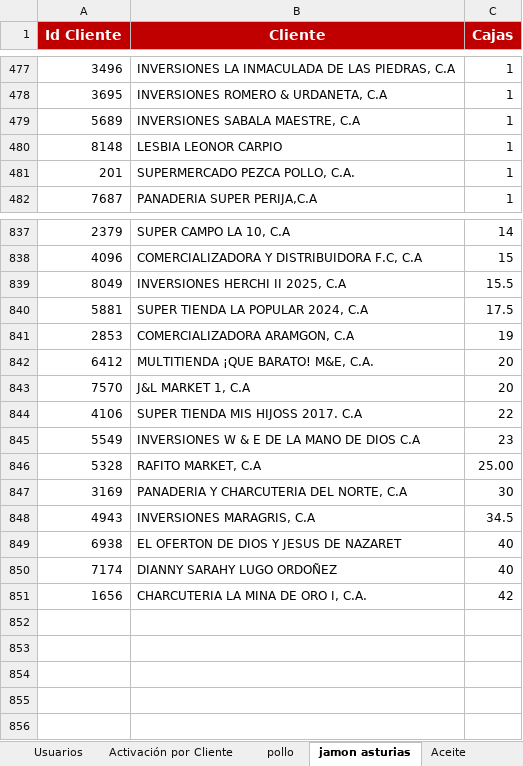
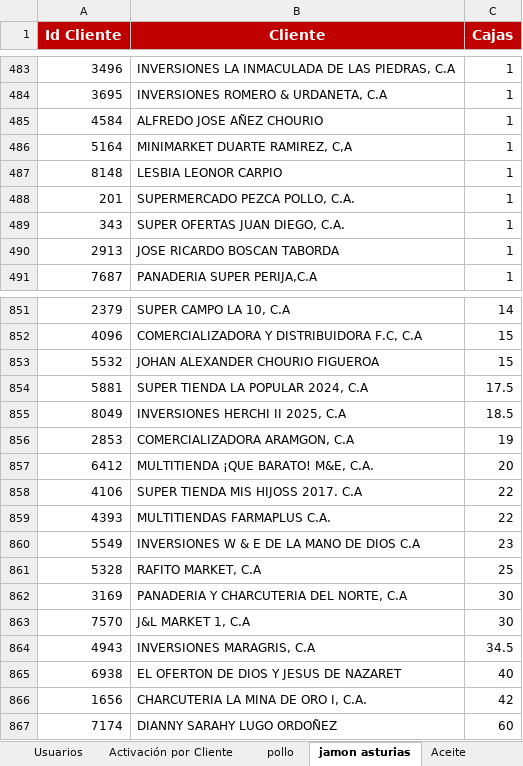
Before and after one commit to pagoscodizulca-svg/dashboard-fdv---planificador, an Excel workbook: sheet.xlsx, sheet jamon asturias, drawn as a sheet; only a part is shown, gaps mark what is left out; values as stored, in another font and other column widths than the file's, no borders; charts and pictures not drawn; removed rows and columns are numbered as before the commit, all else as after; the diff covers the shown part only; the diff names each change by its address in the sheet, - before the commit and + after, or states it on an @@ line.

```diff
--- a/sheet.xlsx (sheet jamon asturias)
+++ b/sheet.xlsx (sheet jamon asturias)
-row 479: 5689 | INVERSIONES SABALA MAESTRE, C.A | 1
+row 485: 4584 | ALFREDO JOSE AÑEZ CHOURIO | 1
+row 486: 5164 | MINIMARKET DUARTE RAMIREZ, C,A | 1
+row 489: 343 | SUPER OFERTAS JUAN DIEGO, C.A. | 1
+row 490: 2913 | JOSE RICARDO BOSCAN TABORDA | 1
-row 839: 8049 | INVERSIONES HERCHI II 2025, C.A | 15.5
+row 853: 5532 | JOHAN ALEXANDER CHOURIO FIGUEROA | 15
+row 855: 8049 | INVERSIONES HERCHI II 2025, C.A | 18.5
-row 843: 7570 | J&L MARKET 1, C.A | 20
+row 859: 4393 | MULTITIENDAS FARMAPLUS C.A. | 22
-C861 (Cajas): 25.00
+C861 (Cajas): 25
+row 863: 7570 | J&L MARKET 1, C.A | 30
-row 850: 7174 | DIANNY SARAHY LUGO ORDOÑEZ | 40
+row 867: 7174 | DIANNY SARAHY LUGO ORDOÑEZ | 60
```
Also changed, not shown: 38 added rows, 27 removed rows and 1 edited cell elsewhere in this sheet, sheet Volumen por SKU, sheet pollo, sheet Azucar, sheet Aceite, sheet Enteros Ligeros, sheet Grid de Activación por Vendedor, 1 more sheet, 29 other files.
